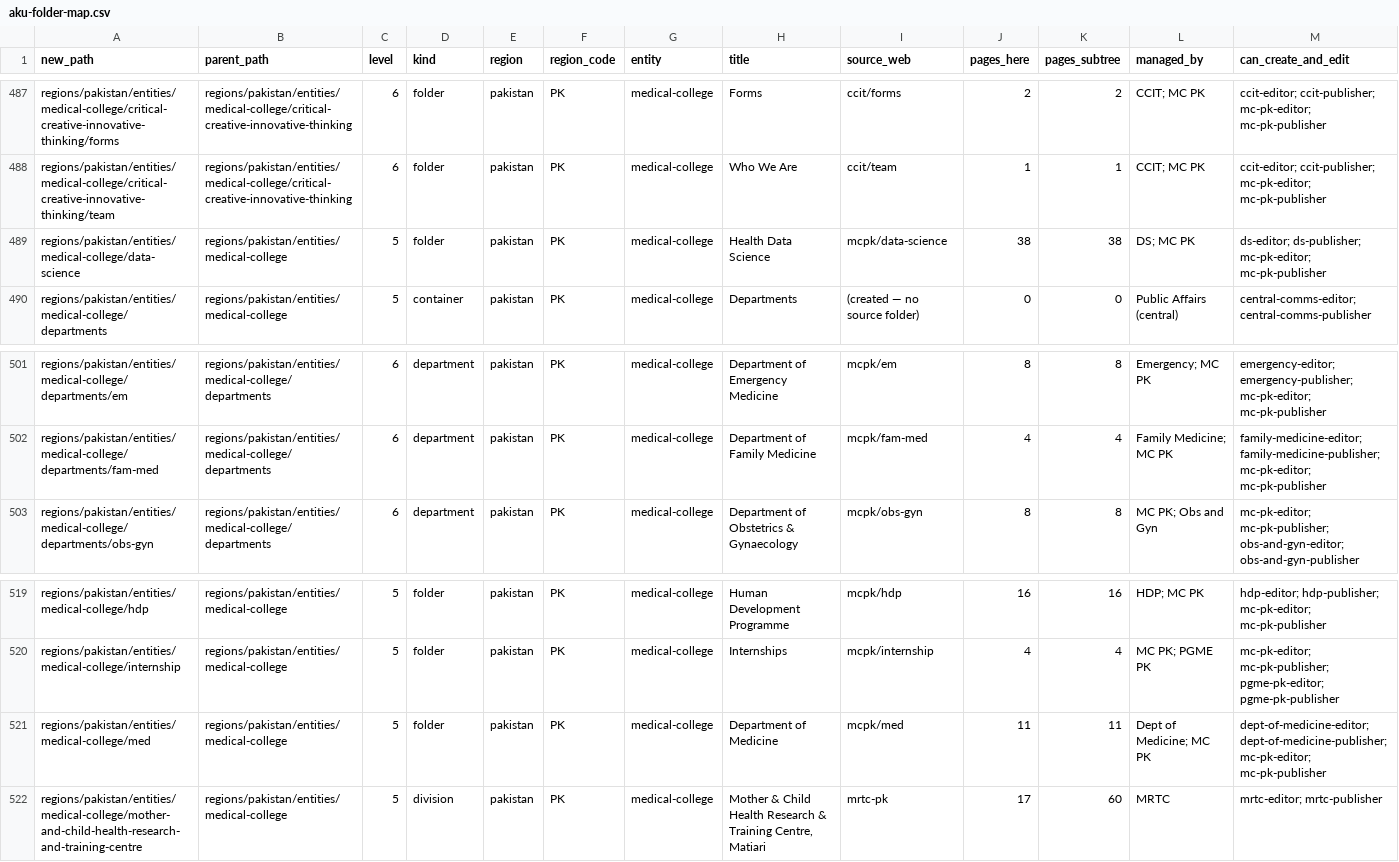
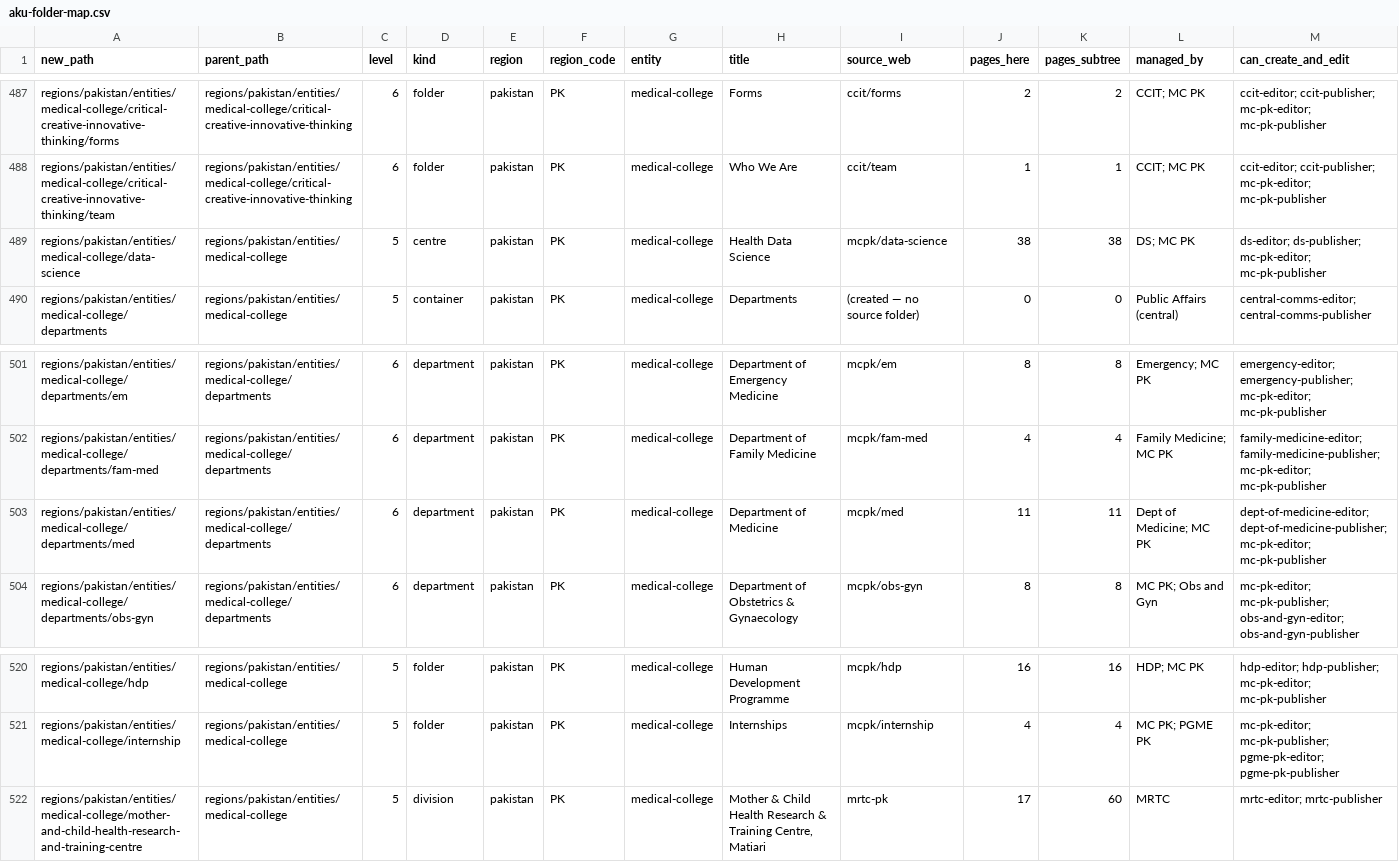
Before and after one commit to abdullahsultan-cp/myrepo, a CSV file: Pages-Pipeline/aku-folder-map.csv, drawn as a sheet; only a part is shown, gaps mark what is left out; removed rows and columns are numbered as before the commit, all else as after; rows hold the shown columns only; the diff names each change by its address in the sheet, - before the commit and + after, or states it on an @@ line.

```diff
--- a/Pages-Pipeline/aku-folder-map.csv
+++ b/Pages-Pipeline/aku-folder-map.csv
-D489 (kind): folder
+D489 (kind): centre
+row 503: regions/pakistan/entities/medical-college/departments/med | regions/pakistan/entities/medical-college/departments | 6 | department | pakistan | PK | medical-college | Department of Medicine | mcpk/med | 11 | 11 | Dept of Medicine; MC PK | dept-of-medicine-editor; dept-of-medicine-publisher; mc-pk-editor; mc-pk-publisher
-row 521: regions/pakistan/entities/medical-college/med | regions/pakistan/entities/medical-college | 5 | folder | pakistan | PK | medical-college | Department of Medicine | mcpk/med | 11 | 11 | Dept of Medicine; MC PK | dept-of-medicine-editor; dept-of-medicine-publisher; mc-pk-editor; mc-pk-publisher
```
Also changed, not shown: Pages-Pipeline/aku-live-page-checks.csv, Pages-Pipeline/aku-permission-groups.csv, 5 other files.
